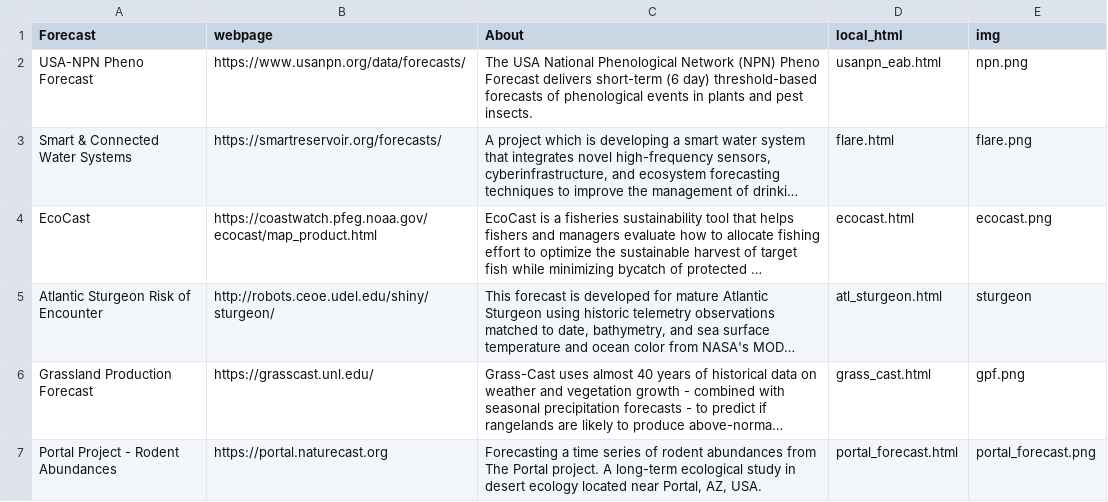
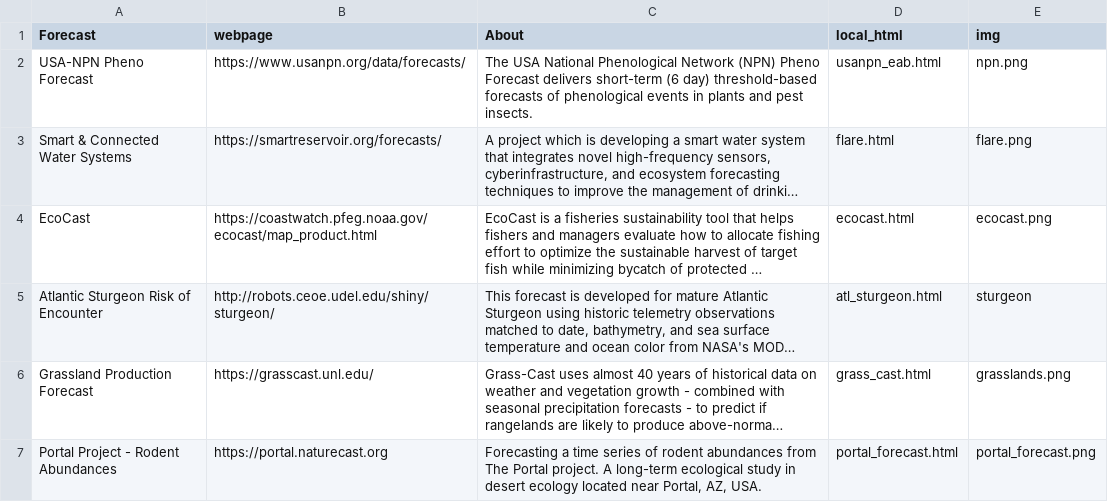
Before and after one commit to MacrosystemsEDDIE/module5, a CSV file: app/data/eco_forecast_examples.csv, drawn as a sheet; long unchanged cells end in …; the diff names each change by its address in the sheet, - before the commit and + after, or states it on an @@ line.

```diff
--- a/app/data/eco_forecast_examples.csv
+++ b/app/data/eco_forecast_examples.csv
-E6 (img): gpf.png
+E6 (img): grasslands.png
```
Also changed, not shown: 2 other files.
